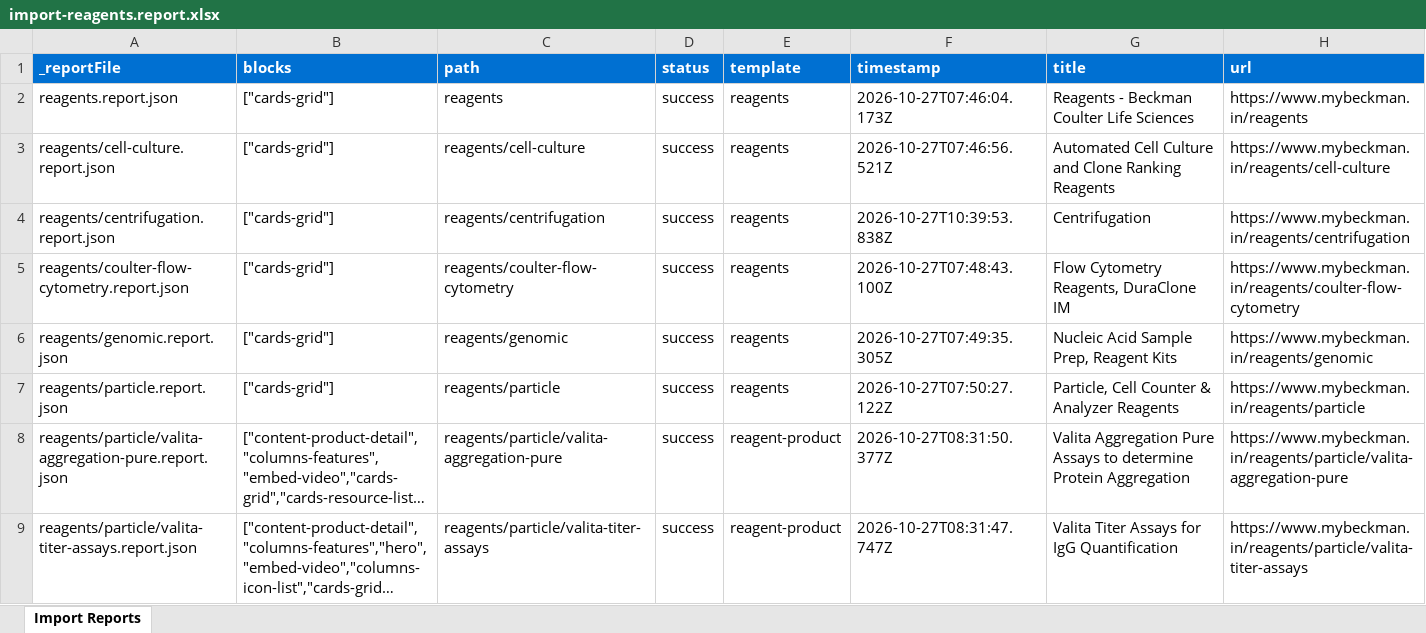
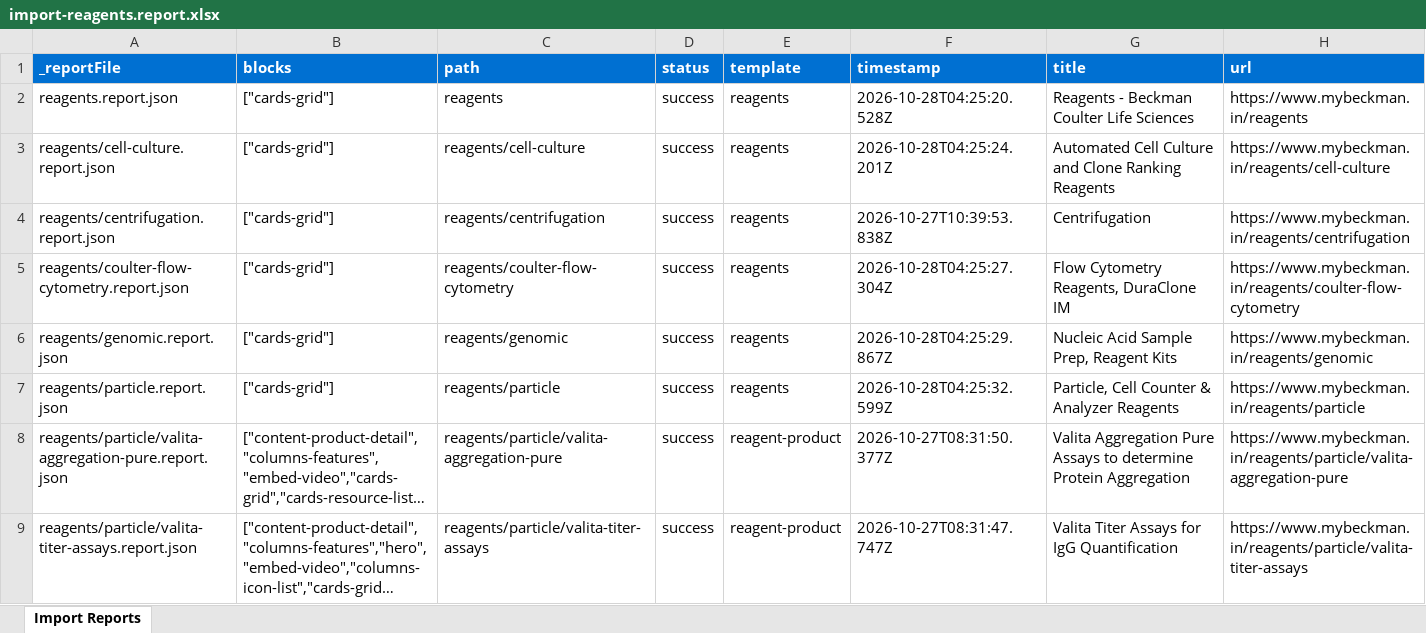
Before and after one commit to shivangi1422/demo-ma-aem-coder, an Excel workbook: tools/importer/reports/import-reagents.report.xlsx, sheet Import Reports, drawn as a sheet; long unchanged cells end in …; values as stored, in another font and other column widths than the file's, no borders; the diff names each change by its address in the sheet, - before the commit and + after, or states it on an @@ line.

Commit message:
Update importer
Automated migration updates generated by Experience Modernization Agent.

Changed files: 11

```diff
--- a/tools/importer/reports/import-reagents.report.xlsx (sheet Import Reports)
+++ b/tools/importer/reports/import-reagents.report.xlsx (sheet Import Reports)
-F2 (timestamp): 2026-10-27T07:46:04.173Z
+F2 (timestamp): 2026-10-28T04:25:20.528Z
-F3 (timestamp): 2026-10-27T07:46:56.521Z
+F3 (timestamp): 2026-10-28T04:25:24.201Z
-F5 (timestamp): 2026-10-27T07:48:43.100Z
+F5 (timestamp): 2026-10-28T04:25:27.304Z
-F6 (timestamp): 2026-10-27T07:49:35.305Z
+F6 (timestamp): 2026-10-28T04:25:29.867Z
-F7 (timestamp): 2026-10-27T07:50:27.122Z
+F7 (timestamp): 2026-10-28T04:25:32.599Z
```
Also changed, not shown: tools/importer/reports/import-reagent-product.report.xlsx, 9 other files.
